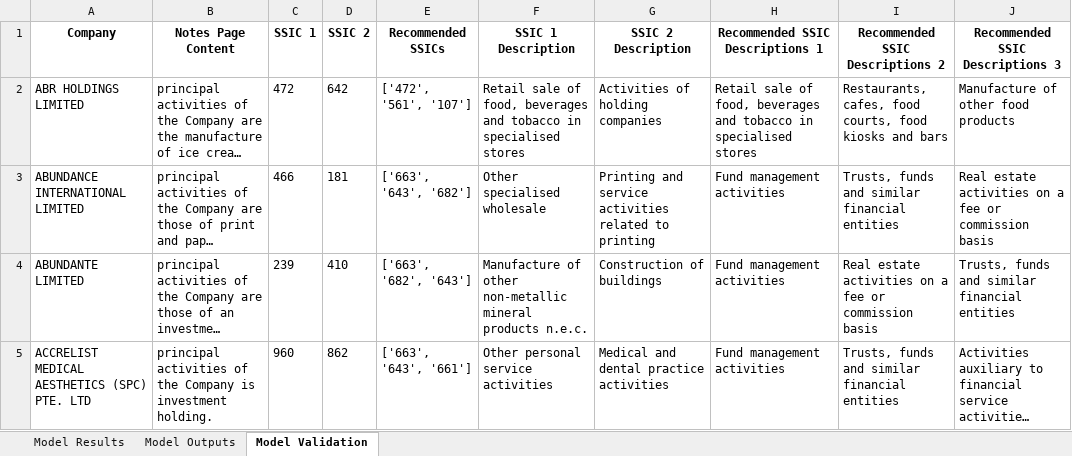
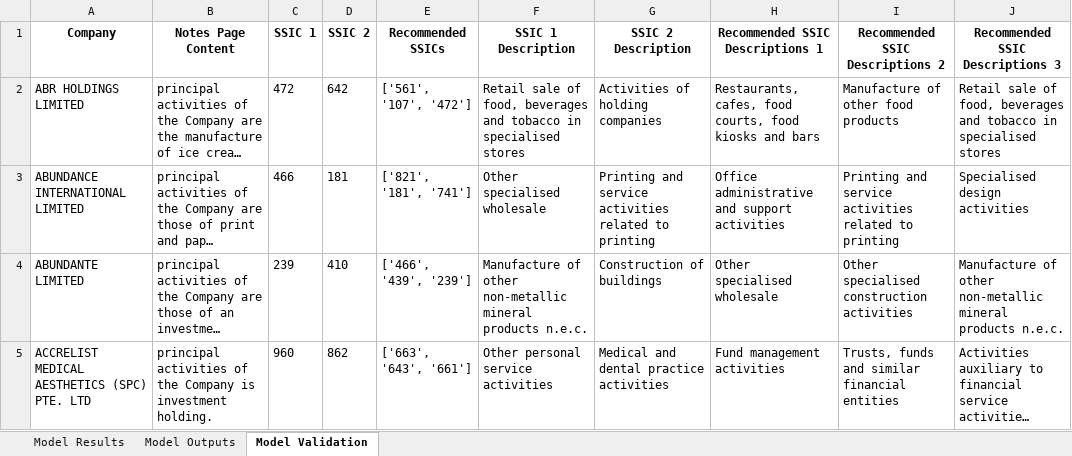
Before and after one commit to Michaelwwk/ssicsync, an Excel workbook: results/results_Group_top3.xlsx, sheet Model Validation, drawn as a sheet; only a part is shown; long unchanged cells end in …; values as stored, in another font and other column widths than the file's, no borders; the diff covers the shown part only; the diff names each change by its address in the sheet, - before the commit and + after, or states it on an @@ line.

Commit message:
update
modelResults.runPdfScraping(logger)
modelResults.runTrainingSummaryModel(logger)
modelResults.runValidatingClassificationModel(logger, ssic_detailed_def_filepath, ssic_alpha_index_filepath, companies_filepath)

all pass

```diff
--- a/results/results_Group_top3.xlsx (sheet Model Validation)
+++ b/results/results_Group_top3.xlsx (sheet Model Validation)
-E2 (Recommended SSICs): ['472', '561', '107']
+E2 (Recommended SSICs): ['561', '107', '472']
-H2 (Recommended SSIC Descriptions 1): Retail sale of food, beverages and tobacco in specialised stores
+H2 (Recommended SSIC Descriptions 1): Restaurants, cafes, food courts, food kiosks and bars
-I2 (Recommended SSIC Descriptions 2): Restaurants, cafes, food courts, food kiosks and bars
+I2 (Recommended SSIC Descriptions 2): Manufacture of other food products
-J2 (Recommended SSIC Descriptions 3): Manufacture of other food products
+J2 (Recommended SSIC Descriptions 3): Retail sale of food, beverages and tobacco in specialised stores
-E3 (Recommended SSICs): ['663', '643', '682']
+E3 (Recommended SSICs): ['821', '181', '741']
-H3 (Recommended SSIC Descriptions 1): Fund management activities
+H3 (Recommended SSIC Descriptions 1): Office administrative and support activities
-I3 (Recommended SSIC Descriptions 2): Trusts, funds and similar financial entities
+I3 (Recommended SSIC Descriptions 2): Printing and service activities related to printing
-J3 (Recommended SSIC Descriptions 3): Real estate activities on a fee or commission basis
+J3 (Recommended SSIC Descriptions 3): Specialised design activities
-E4 (Recommended SSICs): ['663', '682', '643']
+E4 (Recommended SSICs): ['466', '439', '239']
-H4 (Recommended SSIC Descriptions 1): Fund management activities
+H4 (Recommended SSIC Descriptions 1): Other specialised wholesale
-I4 (Recommended SSIC Descriptions 2): Real estate activities on a fee or commission basis
+I4 (Recommended SSIC Descriptions 2): Other specialised construction activities
-J4 (Recommended SSIC Descriptions 3): Trusts, funds and similar financial entities
+J4 (Recommended SSIC Descriptions 3): Manufacture of other non-metallic mineral products n.e.c.
```
Also changed, not shown: 249 edited cells elsewhere in this sheet, sheet Model Outputs, sheet Model Results, 12 other files.
